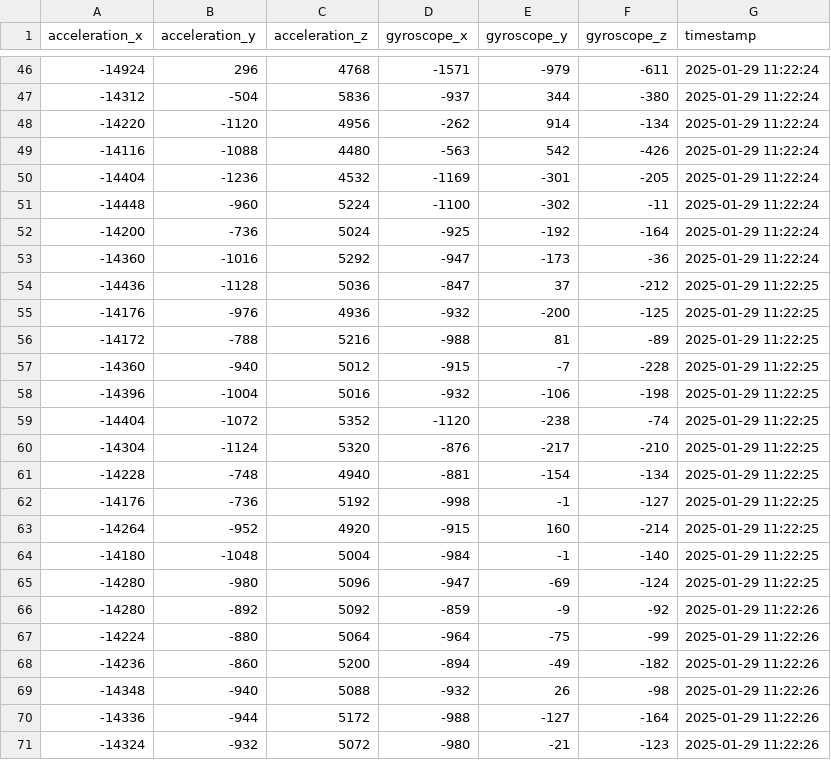
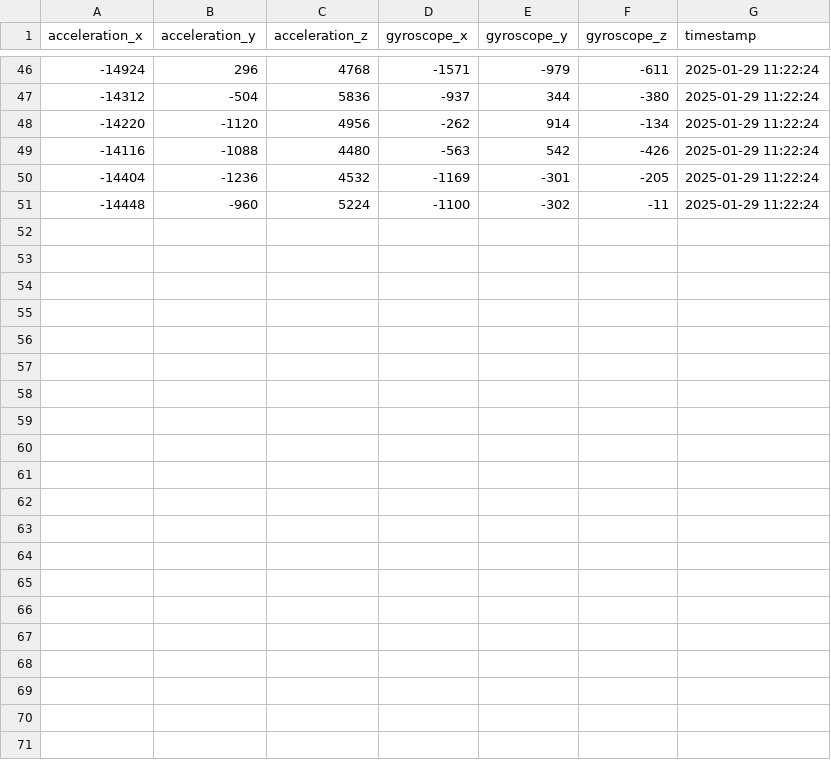
Before and after one commit to BenjaminTWP/EEN210_Project, a CSV file: data/fall/fall_side_h_4.csv, drawn as a sheet; only a part is shown, gaps mark what is left out; the diff names each change by its address in the sheet, - before the commit and + after, or states it on an @@ line.

```diff
--- a/data/fall/fall_side_h_4.csv
+++ b/data/fall/fall_side_h_4.csv
-row 52: -14200 | -736 | 5024 | -925 | -192 | -164 | 2025-01-29 11:22:24
-row 53: -14360 | -1016 | 5292 | -947 | -173 | -36 | 2025-01-29 11:22:24
-row 54: -14436 | -1128 | 5036 | -847 | 37 | -212 | 2025-01-29 11:22:25
-row 55: -14176 | -976 | 4936 | -932 | -200 | -125 | 2025-01-29 11:22:25
-row 56: -14172 | -788 | 5216 | -988 | 81 | -89 | 2025-01-29 11:22:25
-row 57: -14360 | -940 | 5012 | -915 | -7 | -228 | 2025-01-29 11:22:25
-row 58: -14396 | -1004 | 5016 | -932 | -106 | -198 | 2025-01-29 11:22:25
-row 59: -14404 | -1072 | 5352 | -1120 | -238 | -74 | 2025-01-29 11:22:25
-row 60: -14304 | -1124 | 5320 | -876 | -217 | -210 | 2025-01-29 11:22:25
-row 61: -14228 | -748 | 4940 | -881 | -154 | -134 | 2025-01-29 11:22:25
-row 62: -14176 | -736 | 5192 | -998 | -1 | -127 | 2025-01-29 11:22:25
-row 63: -14264 | -952 | 4920 | -915 | 160 | -214 | 2025-01-29 11:22:25
-row 64: -14180 | -1048 | 5004 | -984 | -1 | -140 | 2025-01-29 11:22:25
-row 65: -14280 | -980 | 5096 | -947 | -69 | -124 | 2025-01-29 11:22:25
-row 66: -14280 | -892 | 5092 | -859 | -9 | -92 | 2025-01-29 11:22:26
-row 67: -14224 | -880 | 5064 | -964 | -75 | -99 | 2025-01-29 11:22:26
-row 68: -14236 | -860 | 5200 | -894 | -49 | -182 | 2025-01-29 11:22:26
-row 69: -14348 | -940 | 5088 | -932 | 26 | -98 | 2025-01-29 11:22:26
-row 70: -14336 | -944 | 5172 | -988 | -127 | -164 | 2025-01-29 11:22:26
-row 71: -14324 | -932 | 5072 | -980 | -21 | -123 | 2025-01-29 11:22:26
```
Also changed, not shown: data/fall/fall_side_h_5.csv, data/walk/walk_h_1.csv, 33 other files.
